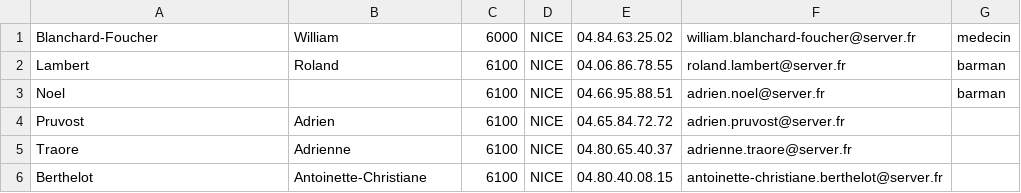
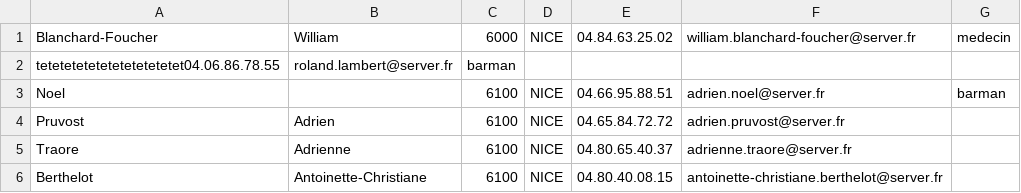
Before and after one commit to KeapRoof/Gestion_Annuaire_C, a CSV file: annuaire.csv, drawn as a sheet; only a part is shown; removed rows and columns are numbered as before the commit, all else as after; the diff names each change by its address in the sheet, - before the commit and + after, or states it on an @@ line.

```diff
--- a/annuaire.csv
+++ b/annuaire.csv
-row 2: Lambert | Roland | 6100 | NICE | 04.06.86.78.55 | roland.lambert@server.fr | barman
+row 2: tetetetetetetetetetetetet04.06.86.78.55 | roland.lambert@server.fr | barman
```
Also changed, not shown: 2 other files.
